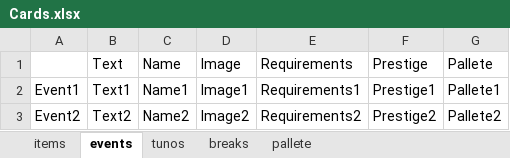
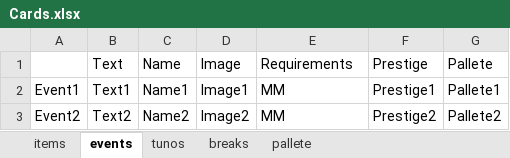
Before and after one commit to Simbs38/CardGenerator, an Excel workbook: rcs/Cards.xlsx, sheet events, drawn as a sheet; values as stored, in another font and other column widths than the file's, no borders; the diff names each change by its address in the sheet, - before the commit and + after, or states it on an @@ line.

```diff
--- a/rcs/Cards.xlsx (sheet events)
+++ b/rcs/Cards.xlsx (sheet events)
-E2 (Requirements): Requirements1
+E2 (Requirements): MM
-E3 (Requirements): Requirements2
+E3 (Requirements): MM
```
Also changed, not shown: sheet items, sheet tunos, 31 other files.
